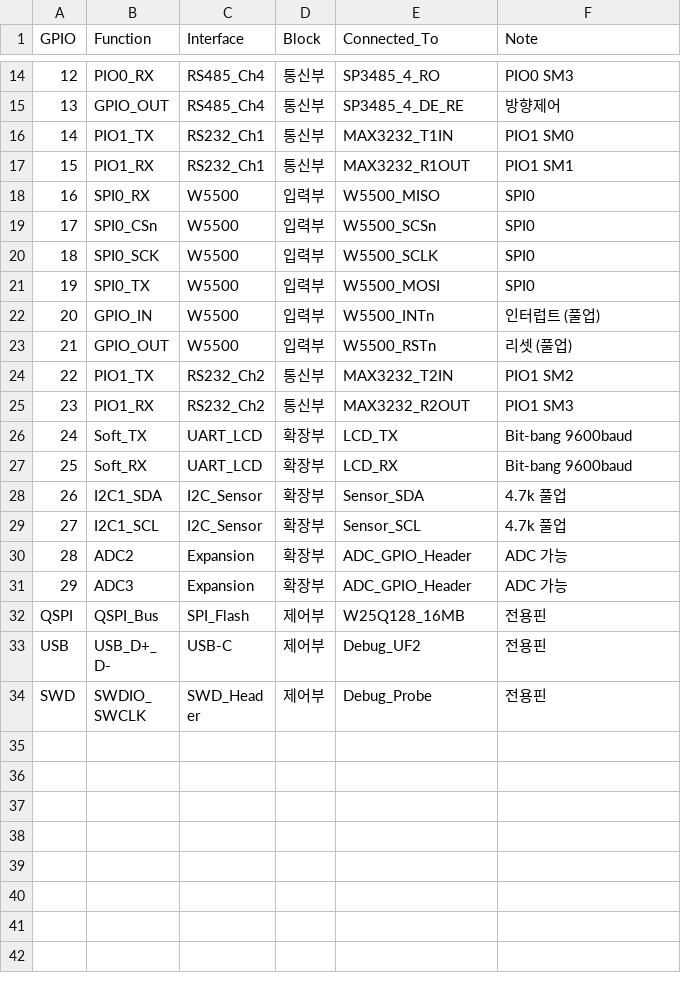
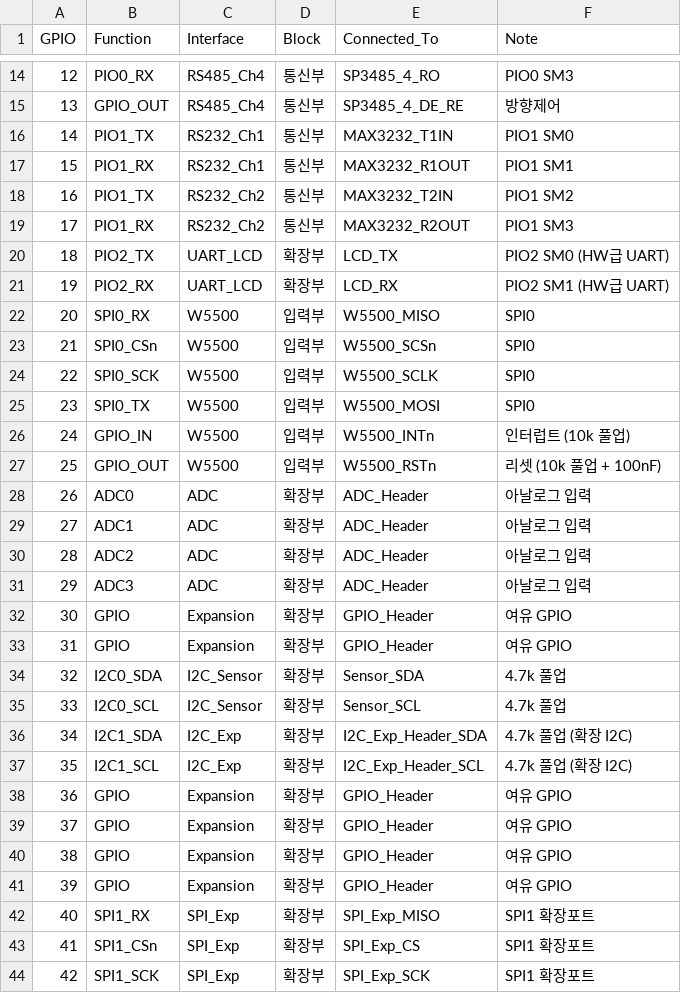
Before and after one commit to yjko3161/rp2040-industrial-pcb, a CSV file: docs/pinmap.csv, drawn as a sheet; only a part is shown, gaps mark what is left out; the shorter side is filled out with more unchanged rows; removed rows and columns are numbered as before the commit, all else as after; the diff covers the shown part only; the diff names each change by its address in the sheet, - before the commit and + after, or states it on an @@ line.

```diff
--- a/docs/pinmap.csv
+++ b/docs/pinmap.csv
@@ row 24 moved to row 18: 16 @@
@@ row 25 moved to row 19: 17 @@
+row 20: 18 | PIO2_TX | UART_LCD | 확장부 | LCD_TX | PIO2 SM0 (HW급 UART)
+row 21: 19 | PIO2_RX | UART_LCD | 확장부 | LCD_RX | PIO2 SM1 (HW급 UART)
@@ column A (GPIO) renumbered between rows 22 and 39 @@
-F26 (Note): 인터럽트 (풀업)
+F26 (Note): 인터럽트 (10k 풀업)
-F27 (Note): 리셋 (풀업)
+F27 (Note): 리셋 (10k 풀업 + 100nF)
-row 26: 24 | Soft_TX | UART_LCD | 확장부 | LCD_TX | Bit-bang 9600baud
-row 27: 25 | Soft_RX | UART_LCD | 확장부 | LCD_RX | Bit-bang 9600baud
+row 28: 26 | ADC0 | ADC | 확장부 | ADC_Header | 아날로그 입력
+row 29: 27 | ADC1 | ADC | 확장부 | ADC_Header | 아날로그 입력
+row 30: 28 | ADC2 | ADC | 확장부 | ADC_Header | 아날로그 입력
+row 31: 29 | ADC3 | ADC | 확장부 | ADC_Header | 아날로그 입력
+row 32: 30 | GPIO | Expansion | 확장부 | GPIO_Header | 여유 GPIO
+row 33: 31 | GPIO | Expansion | 확장부 | GPIO_Header | 여유 GPIO
-B34 (Function): I2C1_SDA
+B34 (Function): I2C0_SDA
-B35 (Function): I2C1_SCL
+B35 (Function): I2C0_SCL
+row 36: 34 | I2C1_SDA | I2C_Exp | 확장부 | I2C_Exp_Header_SDA | 4.7k 풀업 (확장 I2C)
+row 37: 35 | I2C1_SCL | I2C_Exp | 확장부 | I2C_Exp_Header_SCL | 4.7k 풀업 (확장 I2C)
-B38 (Function): ADC2
+B38 (Function): GPIO
-E38:E39 (Connected_To): ADC_GPIO_Header
+E38:E39 (Connected_To): GPIO_Header
-F38:F39 (Note): ADC 가능
+F38:F39 (Note): 여유 GPIO
-B39 (Function): ADC3
+B39 (Function): GPIO
+row 40: 38 | GPIO | Expansion | 확장부 | GPIO_Header | 여유 GPIO
+row 41: 39 | GPIO | Expansion | 확장부 | GPIO_Header | 여유 GPIO
+row 42: 40 | SPI1_RX | SPI_Exp | 확장부 | SPI_Exp_MISO | SPI1 확장포트
+row 43: 41 | SPI1_CSn | SPI_Exp | 확장부 | SPI_Exp_CS | SPI1 확장포트
+row 44: 42 | SPI1_SCK | SPI_Exp | 확장부 | SPI_Exp_SCK | SPI1 확장포트
```
Also changed, not shown: 5 added rows elsewhere in this file, 2 other files.
